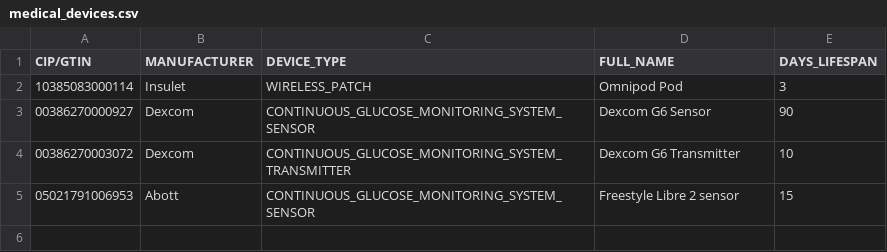
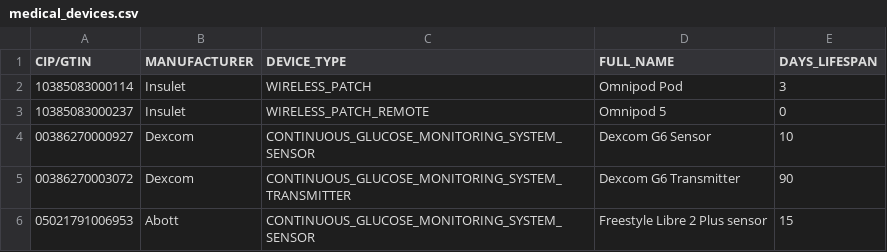
Before and after one commit to Florian-cossu/Diab_data_android, a CSV file: app/src/main/assets/medical_devices.csv, drawn as a sheet.

Commit message:
Refactor: Medical devices and UI improvements
- Data layer:
    - Added `referenceNumber` and `lifeSpanEndDate` fields to `MedicalDeviceEntry`.
    - Updated `MedicalDeviceDao` to include queries for consumable and non-consumable devices.
    - Added `MIGRATION_16_17` and `MIGRATION_17_18` for database schema changes.
    - Updated `DataRepository` and `DataViewModel` to support new device queries and prefilled medical device data.
    - Included `medical_devices` in data export/import.
    - Corrected date parsing in `DateConverters` to handle null/blank strings.
- UI:
    - Devices Screen:
        - Implemented `CurrentConsumableDevicesList` and `CurrentNonConsumableDevicesList` to display active devices.
        - Added Data Matrix scanning functionality for medical devices, pre-filling the add device popup.
        - Introduced `MedicalDeviceCardData` for device card display logic.
        - Added `FaultyToggleButton` component.
    - Add/Edit Popups:
        - Updated `MedicalDevicePopup` to include `referenceNumber`, separate start/end date pickers, and improved lifespan handling.
        - Changed `DateSelector` to accept an initial `date` prop instead of `initialDate`.
    - Database View:
        - Added display for medical device details, including lot, reference, and serial numbers.
        - Improved text styling for entry titles.
    - Settings Screen:
        - Updated changelog.
- Utils:
    - Added `parseMedicalDevice` function and `MedicalDeviceInfo` data class for parsing medical device Data Matrix codes.
    - Added `shortenedFormatLocalDate` for concise date display.
    - Removed `NumberPicker.kt` and `GradientAiIcon`.
- Resources:
    - Added new SVG icons: `sn_icon_vector.xml`, `lot_icon_vector.xml`, `ref_icon_vector.xml`, `barcode_icon_vector.xml`, `information_filled_icon_vector.xml`.
    - Updated `medical_devices.csv` with new entries and corrected lifespans.
    - Updated string resources for new fields and UI elements.
- Dependencies:
    - Updated various AndroidX and Kotlin libraries.
    - Added `androidx.compose.ui:ui-graphics`.
- Version:
    - Incremented app version to "3.9.7".
    - Updated GTIN file versions in `build.gradle.kts`.

```diff
--- a/app/src/main/assets/medical_devices.csv
+++ b/app/src/main/assets/medical_devices.csv
@@ -2,4 +2,5 @@ CIP/GTIN,MANUFACTURER,DEVICE_TYPE,FULL_NAME,DAYS_LIFESPAN
 10385083000114,Insulet,WIRELESS_PATCH,Omnipod Pod,3
-00386270000927,Dexcom,CONTINUOUS_GLUCOSE_MONITORING_SYSTEM_SENSOR,Dexcom G6 Sensor,90
-00386270003072,Dexcom,CONTINUOUS_GLUCOSE_MONITORING_SYSTEM_TRANSMITTER,Dexcom G6 Transmitter,10
-05021791006953,Abott,CONTINUOUS_GLUCOSE_MONITORING_SYSTEM_SENSOR,Freestyle Libre 2 sensor,15
+10385083000237,Insulet,WIRELESS_PATCH_REMOTE,Omnipod 5,0
+00386270000927,Dexcom,CONTINUOUS_GLUCOSE_MONITORING_SYSTEM_SENSOR,Dexcom G6 Sensor,10
+00386270003072,Dexcom,CONTINUOUS_GLUCOSE_MONITORING_SYSTEM_TRANSMITTER,Dexcom G6 Transmitter,90
+05021791006953,Abott,CONTINUOUS_GLUCOSE_MONITORING_SYSTEM_SENSOR,Freestyle Libre 2 Plus sensor,15
```
Also changed, not shown: 48 other files.
